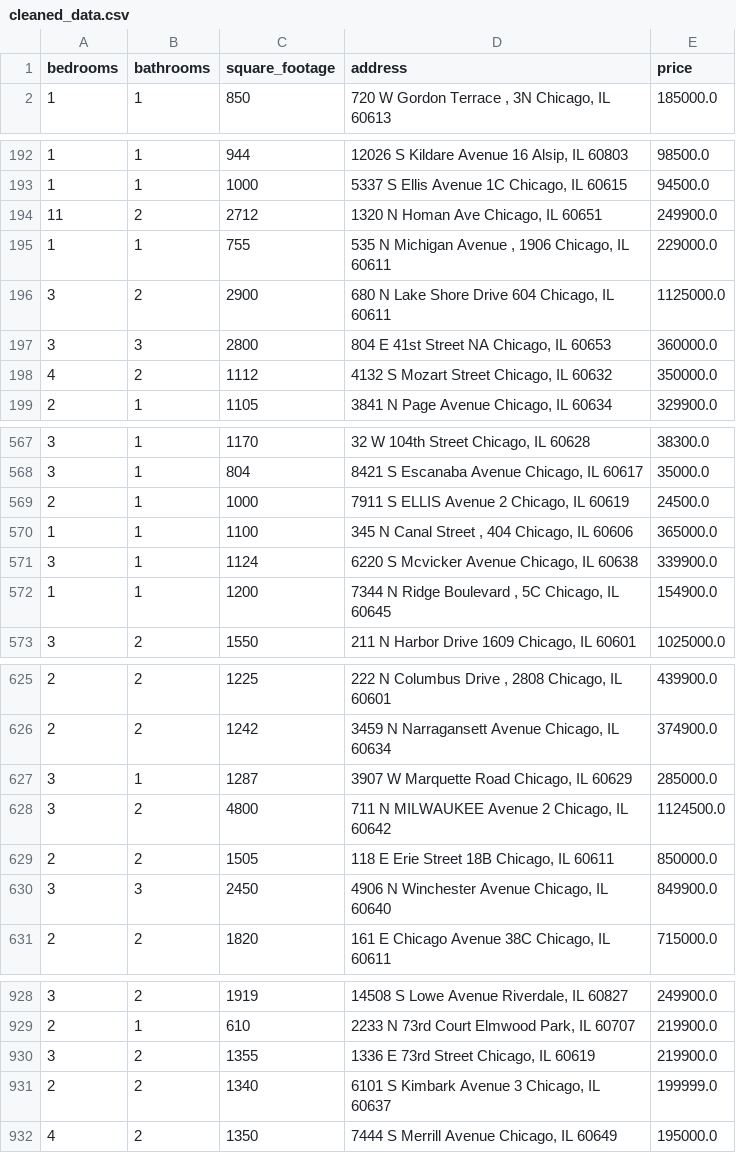
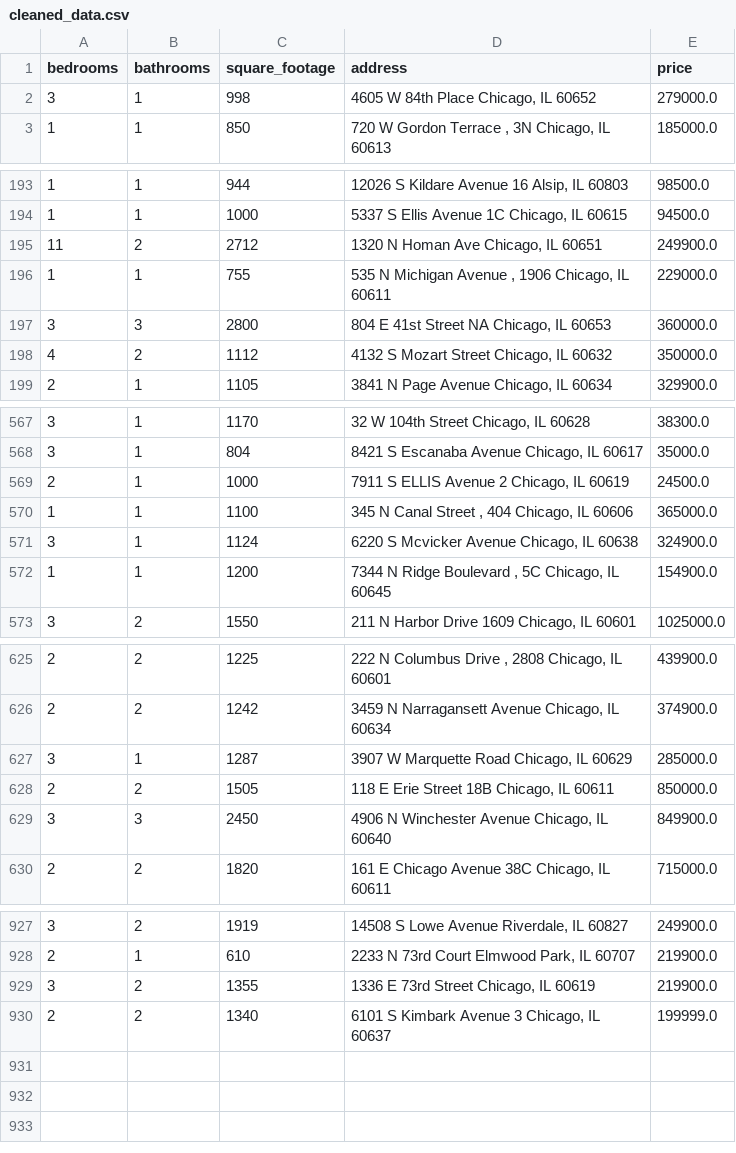
Before and after one commit to bilooo-web/webscraping_project_real_estate, a CSV file: cleaned_data.csv, drawn as a sheet; only a part is shown, gaps mark what is left out.

```diff
--- a/cleaned_data.csv
+++ b/cleaned_data.csv
@@ -1,2 +1,3 @@
 bedrooms,bathrooms,square_footage,address,price
+3,1,998,"4605 W 84th Place Chicago, IL 60652",279000.0
 1,1,850,"720 W Gordon Terrace , 3N Chicago, IL 60613",185000.0
@@ -195,3 +196,2 @@ bedrooms,bathrooms,square_footage,address,price
 1,1,755,"535 N Michigan Avenue , 1906 Chicago, IL 60611",229000.0
-3,2,2900,"680 N Lake Shore Drive 604 Chicago, IL 60611",1125000.0
 3,3,2800,"804 E 41st Street NA Chicago, IL 60653",360000.0
@@ -570,3 +570,3 @@ bedrooms,bathrooms,square_footage,address,price
 1,1,1100,"345 N Canal Street , 404 Chicago, IL 60606",365000.0
-3,1,1124,"6220 S Mcvicker Avenue Chicago, IL 60638",339900.0
+3,1,1124,"6220 S Mcvicker Avenue Chicago, IL 60638",324900.0
 1,1,1200,"7344 N Ridge Boulevard , 5C Chicago, IL 60645",154900.0
@@ -627,3 +627,2 @@ bedrooms,bathrooms,square_footage,address,price
 3,1,1287,"3907 W Marquette Road Chicago, IL 60629",285000.0
-3,2,4800,"711 N MILWAUKEE Avenue 2 Chicago, IL 60642",1124500.0
 2,2,1505,"118 E Erie Street 18B Chicago, IL 60611",850000.0
@@ -931,2 +930 @@ bedrooms,bathrooms,square_footage,address,price
 2,2,1340,"6101 S Kimbark Avenue 3 Chicago, IL 60637",199999.0
-4,2,1350,"7444 S Merrill Avenue Chicago, IL 60649",195000.0
```
Also changed, not shown: raw_data.csv.
